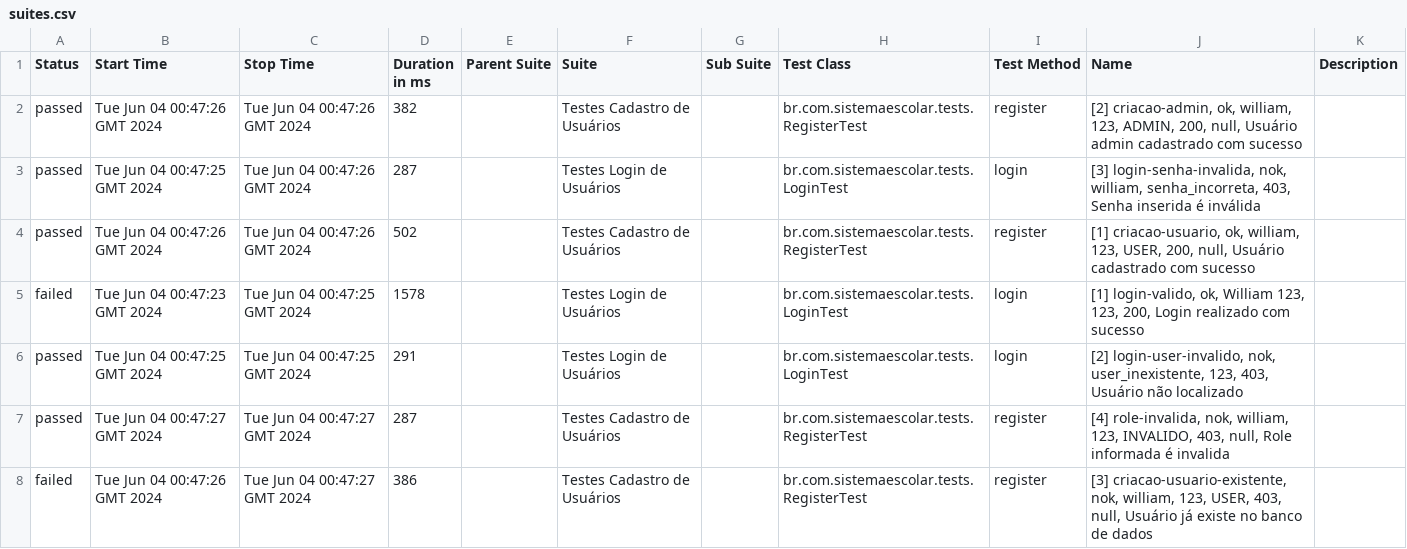
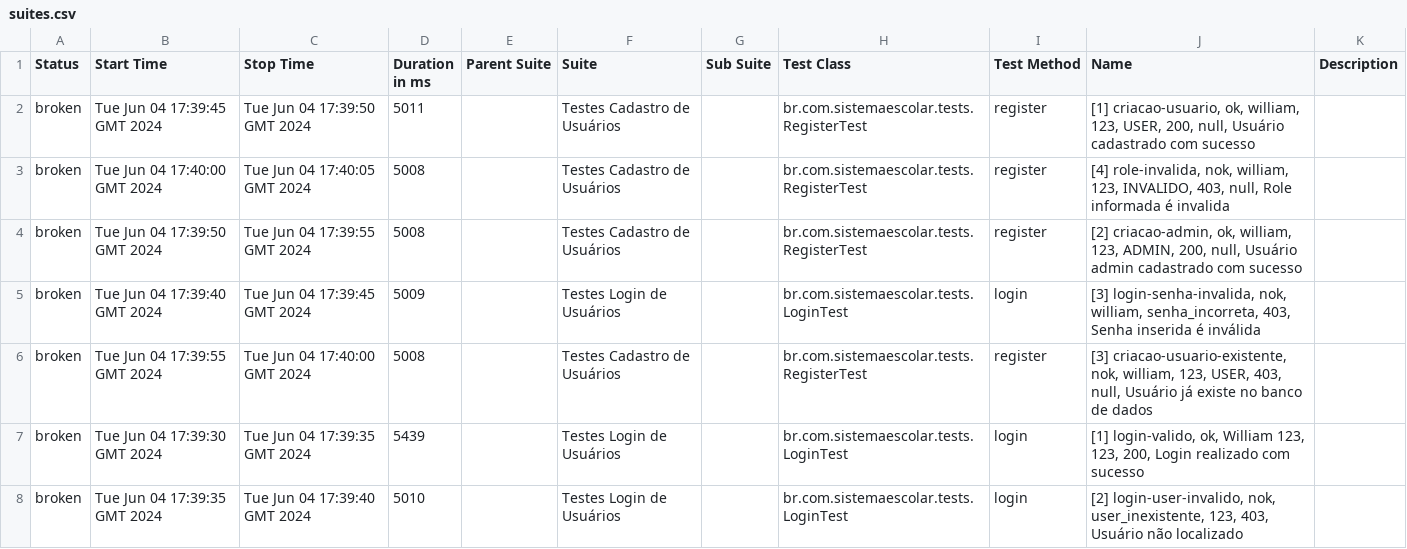
Before and after one commit to williambreda/sistema-escolar, a CSV file: 18/data/suites.csv, drawn as a sheet.

```diff
--- a/18/data/suites.csv
+++ b/18/data/suites.csv
@@ -1,8 +1,8 @@
 "Status","Start Time","Stop Time","Duration in ms","Parent Suite","Suite","Sub Suite","Test Class","Test Method","Name","Description"
-"passed","Tue Jun 04 00:47:26 GMT 2024","Tue Jun 04 00:47:26 GMT 2024","382","","Testes Cadastro de Usuários","","br.com.sistemaescolar.tests.RegisterTest","register","[2] criacao-admin, ok, william, 123, ADMIN, 200, null, Usuário admin cadastrado com sucesso",""
-"passed","Tue Jun 04 00:47:25 GMT 2024","Tue Jun 04 00:47:26 GMT 2024","287","","Testes Login de Usuários","","br.com.sistemaescolar.tests.LoginTest","login","[3] login-senha-invalida, nok, william, senha_incorreta, 403, Senha inserida é inválida",""
-"passed","Tue Jun 04 00:47:26 GMT 2024","Tue Jun 04 00:47:26 GMT 2024","502","","Testes Cadastro de Usuários","","br.com.sistemaescolar.tests.RegisterTest","register","[1] criacao-usuario, ok, william, 123, USER, 200, null, Usuário cadastrado com sucesso",""
-"failed","Tue Jun 04 00:47:23 GMT 2024","Tue Jun 04 00:47:25 GMT 2024","1578","","Testes Login de Usuários","","br.com.sistemaescolar.tests.LoginTest","login","[1] login-valido, ok, William 123, 123, 200, Login realizado com sucesso",""
-"passed","Tue Jun 04 00:47:25 GMT 2024","Tue Jun 04 00:47:25 GMT 2024","291","","Testes Login de Usuários","","br.com.sistemaescolar.tests.LoginTest","login","[2] login-user-invalido, nok, user_inexistente, 123, 403, Usuário não localizado",""
-"passed","Tue Jun 04 00:47:27 GMT 2024","Tue Jun 04 00:47:27 GMT 2024","287","","Testes Cadastro de Usuários","","br.com.sistemaescolar.tests.RegisterTest","register","[4] role-invalida, nok, william, 123, INVALIDO, 403, null, Role informada é invalida",""
-"failed","Tue Jun 04 00:47:26 GMT 2024","Tue Jun 04 00:47:27 GMT 2024","386","","Testes Cadastro de Usuários","","br.com.sistemaescolar.tests.RegisterTest","register","[3] criacao-usuario-existente, nok, william, 123, USER, 403, null, Usuário já existe no banco de dados",""
+"broken","Tue Jun 04 17:39:45 GMT 2024","Tue Jun 04 17:39:50 GMT 2024","5011","","Testes Cadastro de Usuários","","br.com.sistemaescolar.tests.RegisterTest","register","[1] criacao-usuario, ok, william, 123, USER, 200, null, Usuário cadastrado com sucesso",""
+"broken","Tue Jun 04 17:40:00 GMT 2024","Tue Jun 04 17:40:05 GMT 2024","5008","","Testes Cadastro de Usuários","","br.com.sistemaescolar.tests.RegisterTest","register","[4] role-invalida, nok, william, 123, INVALIDO, 403, null, Role informada é invalida",""
+"broken","Tue Jun 04 17:39:50 GMT 2024","Tue Jun 04 17:39:55 GMT 2024","5008","","Testes Cadastro de Usuários","","br.com.sistemaescolar.tests.RegisterTest","register","[2] criacao-admin, ok, william, 123, ADMIN, 200, null, Usuário admin cadastrado com sucesso",""
+"broken","Tue Jun 04 17:39:40 GMT 2024","Tue Jun 04 17:39:45 GMT 2024","5009","","Testes Login de Usuários","","br.com.sistemaescolar.tests.LoginTest","login","[3] login-senha-invalida, nok, william, senha_incorreta, 403, Senha inserida é inválida",""
+"broken","Tue Jun 04 17:39:55 GMT 2024","Tue Jun 04 17:40:00 GMT 2024","5008","","Testes Cadastro de Usuários","","br.com.sistemaescolar.tests.RegisterTest","register","[3] criacao-usuario-existente, nok, william, 123, USER, 403, null, Usuário já existe no banco de dados",""
+"broken","Tue Jun 04 17:39:30 GMT 2024","Tue Jun 04 17:39:35 GMT 2024","5439","","Testes Login de Usuários","","br.com.sistemaescolar.tests.LoginTest","login","[1] login-valido, ok, William 123, 123, 200, Login realizado com sucesso",""
+"broken","Tue Jun 04 17:39:35 GMT 2024","Tue Jun 04 17:39:40 GMT 2024","5010","","Testes Login de Usuários","","br.com.sistemaescolar.tests.LoginTest","login","[2] login-user-invalido, nok, user_inexistente, 123, 403, Usuário não localizado",""
```
Also changed, not shown: 40 other files.
